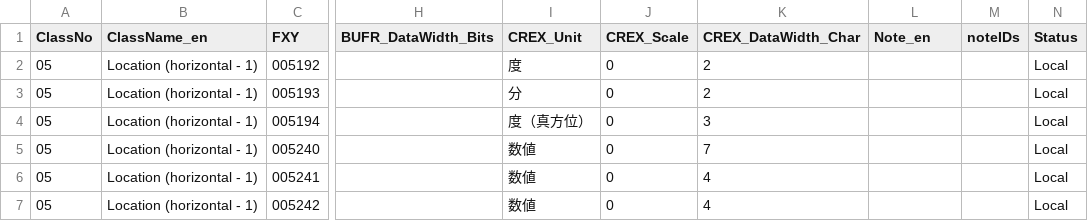
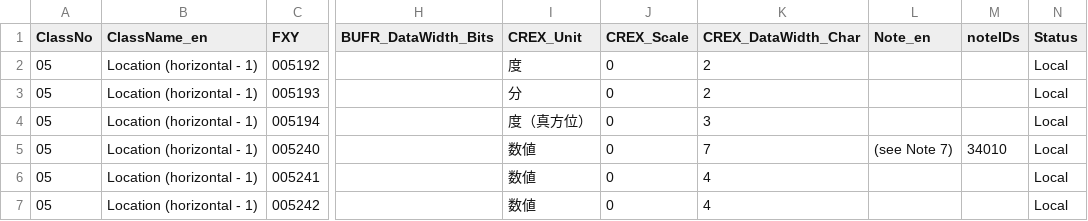
Before and after one commit to etoyoda/wmocodetables, a CSV file: ja/BUFRCREX_TableB_ja_05.csv, drawn as a sheet; only a part is shown, gaps mark what is left out; the diff names each change by its address in the sheet, - before the commit and + after, or states it on an @@ line.

Commit message:
Update BUFRCREX_TableB_ja_05.csv

```diff
--- a/ja/BUFRCREX_TableB_ja_05.csv
+++ b/ja/BUFRCREX_TableB_ja_05.csv
-L5 (Note_en): (empty)
+L5 (Note_en): (see Note 7)
-M5 (noteIDs): (empty)
+M5 (noteIDs): 34010
```
